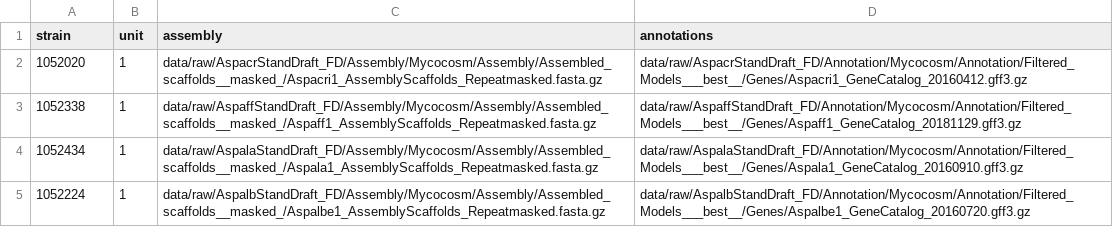
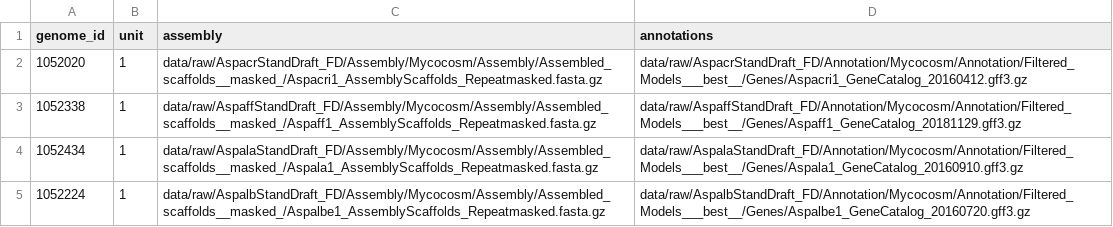
Before and after one commit to matinnuhamunada/jgi_aspergillus, a CSV file: jgi_asp/tables/units.csv (was config/units.csv), drawn as a sheet; only a part is shown.

```diff
--- a/config/units.csv
+++ b/jgi_asp/tables/units.csv
@@ -1,2 +1,2 @@
-strain,unit,assembly,annotations
+genome_id,unit,assembly,annotations
 1052020,1,data/raw/AspacrStandDraft_FD/Assembly/Mycocosm/Assembly/Assembled_scaffolds__masked_/Aspacri1_AssemblyScaffolds_Repeatmasked.fasta.gz,data/raw/AspacrStandDraft_FD/Annotation/Mycocosm/Annotation/Filtered_Models___best__/Genes/Aspacri1_GeneCatalog_20160412.gff3.gz
```
Also changed, not shown: 24 other files.
